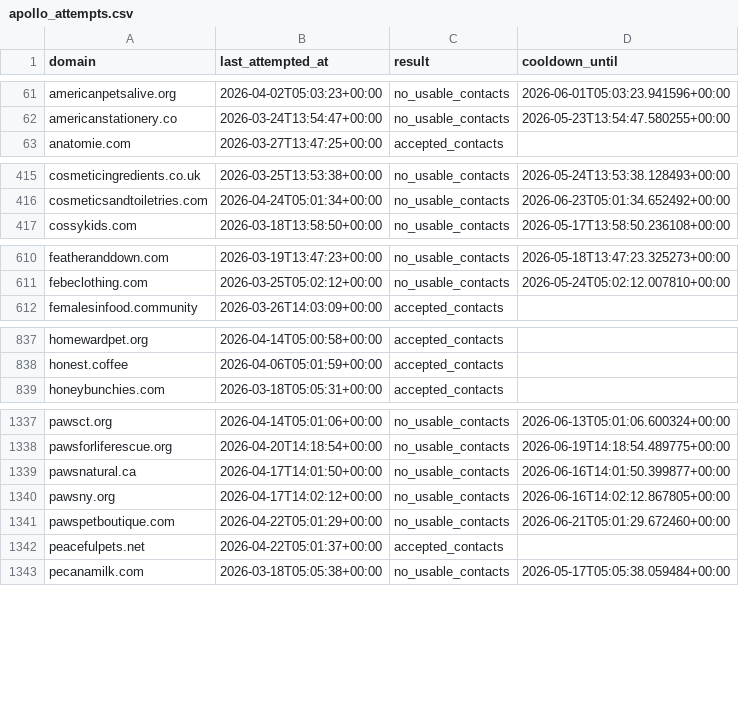
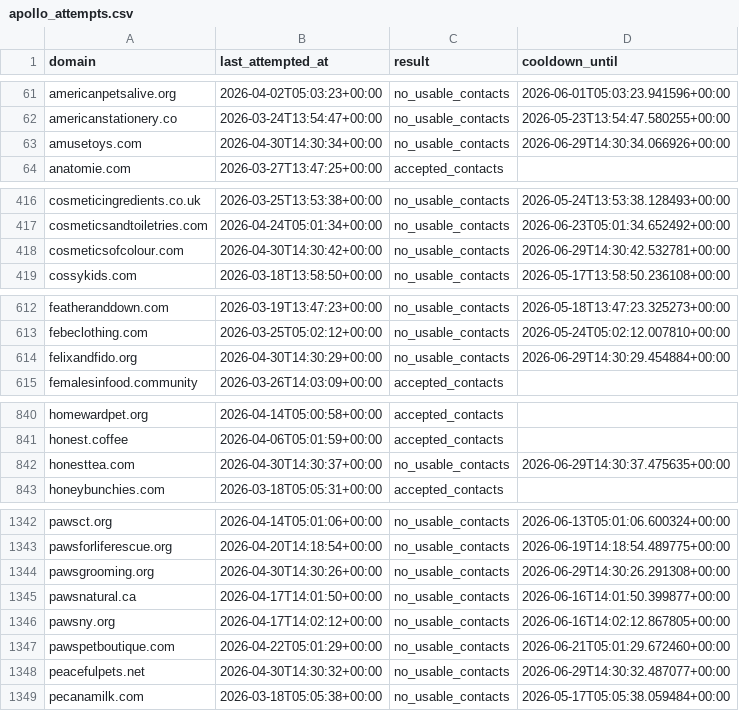
Before and after one commit to david-anata/Lead-scraper, a CSV file: state/apollo_attempts.csv, drawn as a sheet; only a part is shown, gaps mark what is left out; the diff covers the shown part only.

Commit message:
Update Apollo attempts state

```diff
--- a/state/apollo_attempts.csv
+++ b/state/apollo_attempts.csv
@@ -62,2 +62,3 @@ americanpetsalive.org,2026-04-02T05:03:23+00:00,no_usable_contacts,2026-06-01T05
 americanstationery.co,2026-03-24T13:54:47+00:00,no_usable_contacts,2026-05-23T13:54:47.580255+00:00
+amusetoys.com,2026-04-30T14:30:34+00:00,no_usable_contacts,2026-06-29T14:30:34.066926+00:00
 anatomie.com,2026-03-27T13:47:25+00:00,accepted_contacts,
@@ -416,2 +417,3 @@ cosmeticingredients.co.uk,2026-03-25T13:53:38+00:00,no_usable_contacts,2026-05-2
 cosmeticsandtoiletries.com,2026-04-24T05:01:34+00:00,no_usable_contacts,2026-06-23T05:01:34.652492+00:00
+cosmeticsofcolour.com,2026-04-30T14:30:42+00:00,no_usable_contacts,2026-06-29T14:30:42.532781+00:00
 cossykids.com,2026-03-18T13:58:50+00:00,no_usable_contacts,2026-05-17T13:58:50.236108+00:00
@@ -611,2 +613,3 @@ featheranddown.com,2026-03-19T13:47:23+00:00,no_usable_contacts,2026-05-18T13:47
 febeclothing.com,2026-03-25T05:02:12+00:00,no_usable_contacts,2026-05-24T05:02:12.007810+00:00
+felixandfido.org,2026-04-30T14:30:29+00:00,no_usable_contacts,2026-06-29T14:30:29.454884+00:00
 femalesinfood.community,2026-03-26T14:03:09+00:00,accepted_contacts,
@@ -838,2 +841,3 @@ homewardpet.org,2026-04-14T05:00:58+00:00,accepted_contacts,
 honest.coffee,2026-04-06T05:01:59+00:00,accepted_contacts,
+honesttea.com,2026-04-30T14:30:37+00:00,no_usable_contacts,2026-06-29T14:30:37.475635+00:00
 honeybunchies.com,2026-03-18T05:05:31+00:00,accepted_contacts,
@@ -1338,2 +1343,3 @@ pawsct.org,2026-04-14T05:01:06+00:00,no_usable_contacts,2026-06-13T05:01:06.6003
 pawsforliferescue.org,2026-04-20T14:18:54+00:00,no_usable_contacts,2026-06-19T14:18:54.489775+00:00
+pawsgrooming.org,2026-04-30T14:30:26+00:00,no_usable_contacts,2026-06-29T14:30:26.291308+00:00
 pawsnatural.ca,2026-04-17T14:01:50+00:00,no_usable_contacts,2026-06-16T14:01:50.399877+00:00
@@ -1341,3 +1347,3 @@ pawsny.org,2026-04-17T14:02:12+00:00,no_usable_contacts,2026-06-16T14:02:12.8678
 pawspetboutique.com,2026-04-22T05:01:29+00:00,no_usable_contacts,2026-06-21T05:01:29.672460+00:00
-peacefulpets.net,2026-04-22T05:01:37+00:00,accepted_contacts,
+peacefulpets.net,2026-04-30T14:30:32+00:00,no_usable_contacts,2026-06-29T14:30:32.487077+00:00
 pecanamilk.com,2026-03-18T05:05:38+00:00,no_usable_contacts,2026-05-17T05:05:38.059484+00:00
```
Also changed, not shown: 4 added rows and 10 edited cells elsewhere in this file.
